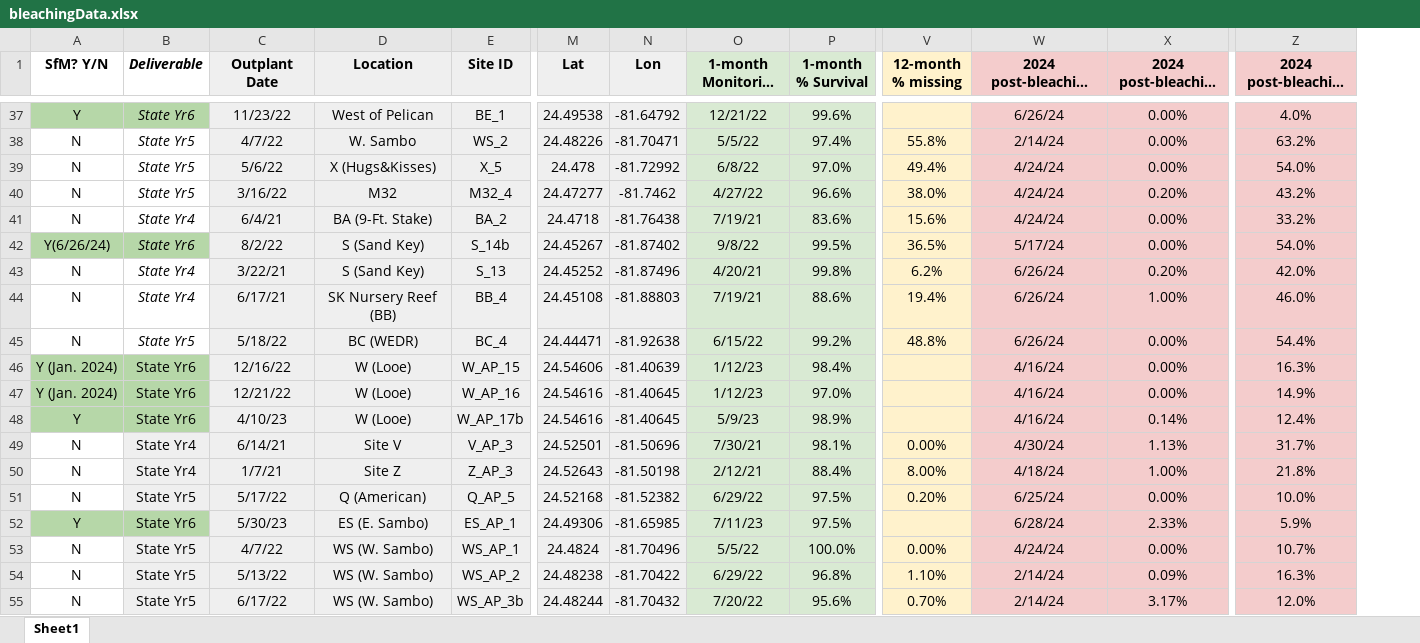
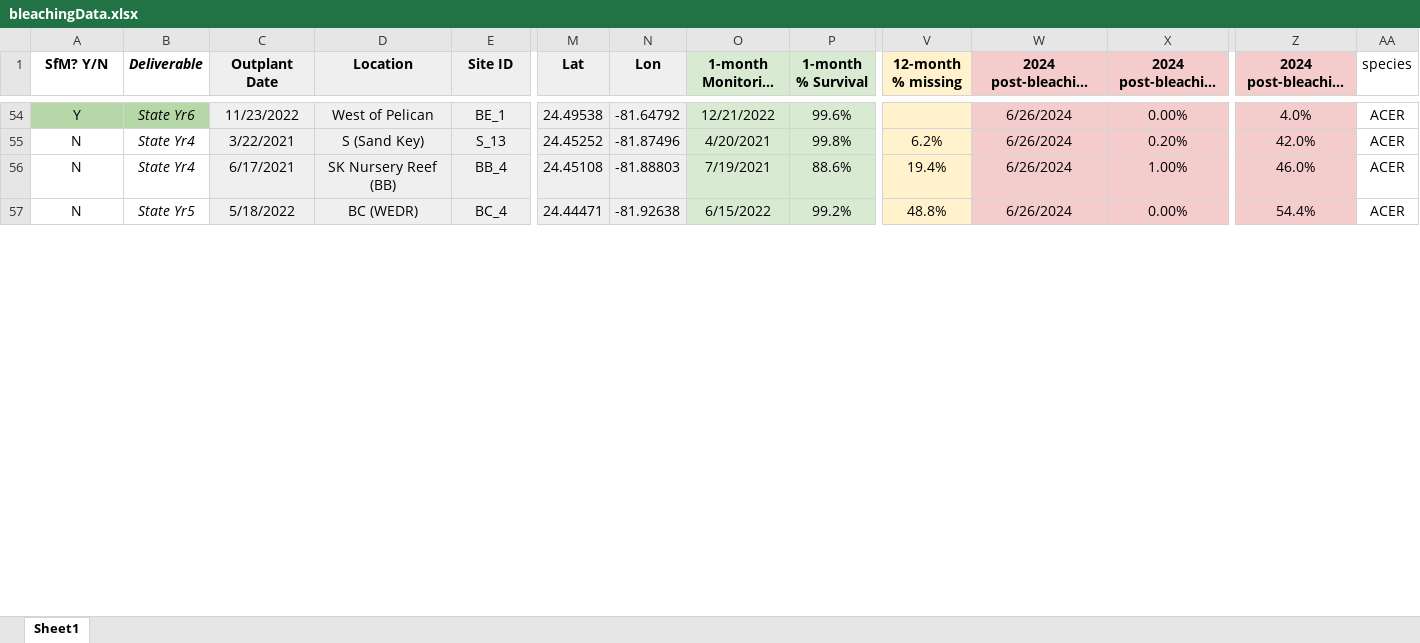
Before and after one commit to icombs2017/fwcStateReports, an Excel workbook: stateYear7/data/bleachingData.xlsx, sheet Sheet1, drawn as a sheet; only a part is shown, gaps mark what is left out; long unchanged cells end in …; values as stored, in another font and other column widths than the file's, no borders; removed rows and columns are numbered as before the commit, all else as after; rows hold the shown columns only; the diff covers the shown part only; the diff names each change by its address in the sheet, - before the commit and + after, or states it on an @@ line.

```diff
--- a/stateYear7/data/bleachingData.xlsx (sheet Sheet1)
+++ b/stateYear7/data/bleachingData.xlsx (sheet Sheet1)
+column AA (species), rows 54-57: all ACER
-C54 (Outplant Date): 11/23/22
+C54 (Outplant Date): 11/23/2022
-O54 (1-month Monitoring Date): 12/21/22
+O54 (1-month Monitoring Date): 12/21/2022
-W54: 6/26/24
+W54: 6/26/2024
-row 38: N | State Yr5 | 4/7/22 | W. Sambo | WS_2 | 24.48226 | -81.70471 | 5/5/22 | 97.4% | 55.8% | 2/14/24 | 0.00% | 63.2%
-row 39: N | State Yr5 | 5/6/22 | X (Hugs&Kisses) | X_5 | 24.478 | -81.72992 | 6/8/22 | 97.0% | 49.4% | 4/24/24 | 0.00% | 54.0%
-row 40: N | State Yr5 | 3/16/22 | M32 | M32_4 | 24.47277 | -81.7462 | 4/27/22 | 96.6% | 38.0% | 4/24/24 | 0.20% | 43.2%
-row 41: N | State Yr4 | 6/4/21 | BA (9-Ft. Stake) | BA_2 | 24.4718 | -81.76438 | 7/19/21 | 83.6% | 15.6% | 4/24/24 | 0.00% | 33.2%
-row 42: Y(6/26/24) | State Yr6 | 8/2/22 | S (Sand Key) | S_14b | 24.45267 | -81.87402 | 9/8/22 | 99.5% | 36.5% | 5/17/24 | 0.00% | 54.0%
-C55 (Outplant Date): 3/22/21
+C55 (Outplant Date): 3/22/2021
-O55 (1-month Monitoring Date): 4/20/21
+O55 (1-month Monitoring Date): 4/20/2021
-W55:W57: 6/26/24
+W55:W57: 6/26/2024
-C56 (Outplant Date): 6/17/21
+C56 (Outplant Date): 6/17/2021
-O56 (1-month Monitoring Date): 7/19/21
+O56 (1-month Monitoring Date): 7/19/2021
-C57 (Outplant Date): 5/18/22
+C57 (Outplant Date): 5/18/2022
-O57 (1-month Monitoring Date): 6/15/22
+O57 (1-month Monitoring Date): 6/15/2022
-row 46: Y (Jan. 2024) | State Yr6 | 12/16/22 | W (Looe) | W_AP_15 | 24.54606 | -81.40639 | 1/12/23 | 98.4% |  | 4/16/24 | 0.00% | 16.3%
-row 47: Y (Jan. 2024) | State Yr6 | 12/21/22 | W (Looe) | W_AP_16 | 24.54616 | -81.40645 | 1/12/23 | 97.0% |  | 4/16/24 | 0.00% | 14.9%
-row 48: Y | State Yr6 | 4/10/23 | W (Looe) | W_AP_17b | 24.54616 | -81.40645 | 5/9/23 | 98.9% |  | 4/16/24 | 0.14% | 12.4%
-row 49: N | State Yr4 | 6/14/21 | Site V | V_AP_3 | 24.52501 | -81.50696 | 7/30/21 | 98.1% | 0.00% | 4/30/24 | 1.13% | 31.7%
-row 50: N | State Yr4 | 1/7/21 | Site Z | Z_AP_3 | 24.52643 | -81.50198 | 2/12/21 | 88.4% | 8.00% | 4/18/24 | 1.00% | 21.8%
-row 51: N | State Yr5 | 5/17/22 | Q (American) | Q_AP_5 | 24.52168 | -81.52382 | 6/29/22 | 97.5% | 0.20% | 6/25/24 | 0.00% | 10.0%
-row 52: Y | State Yr6 | 5/30/23 | ES (E. Sambo) | ES_AP_1 | 24.49306 | -81.65985 | 7/11/23 | 97.5% |  | 6/28/24 | 2.33% | 5.9%
-row 53: N | State Yr5 | 4/7/22 | WS (W. Sambo) | WS_AP_1 | 24.4824 | -81.70496 | 5/5/22 | 100.0% | 0.00% | 4/24/24 | 0.00% | 10.7%
-row 54: N | State Yr5 | 5/13/22 | WS (W. Sambo) | WS_AP_2 | 24.48238 | -81.70422 | 6/29/22 | 96.8% | 1.10% | 2/14/24 | 0.09% | 16.3%
-row 55: N | State Yr5 | 6/17/22 | WS (W. Sambo) | WS_AP_3b | 24.48244 | -81.70432 | 7/20/22 | 95.6% | 0.70% | 2/14/24 | 3.17% | 12.0%
```
Also changed, not shown: 36 added rows, 21 removed rows and 57 edited cells elsewhere in this sheet, stateYear7/data/outplantData.xlsx, 18 other files.
